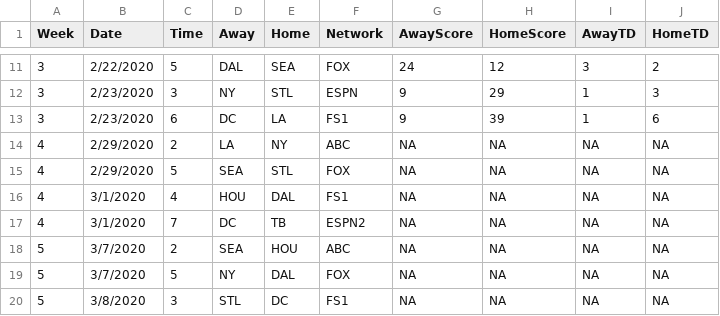
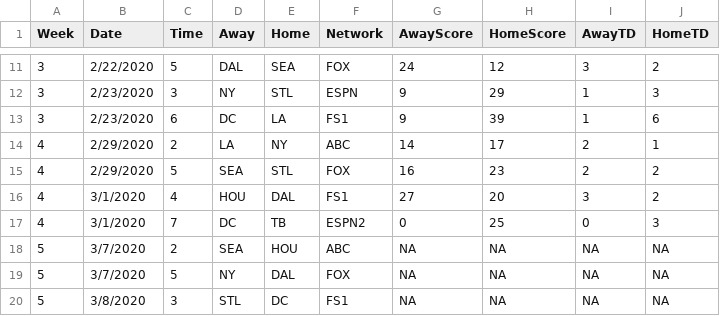
Before and after one commit to ajreinhard/XFL-public, a CSV file: sched.csv, drawn as a sheet; only a part is shown, gaps mark what is left out.

```diff
--- a/sched.csv
+++ b/sched.csv
@@ -13,6 +13,6 @@ Week,Date,Time,Away,Home,Network,AwayScore,HomeScore,AwayTD,HomeTD
 3,2/23/2020,6,DC,LA,FS1,9,39,1,6
-4,2/29/2020,2,LA,NY,ABC,NA,NA,NA,NA
-4,2/29/2020,5,SEA,STL,FOX,NA,NA,NA,NA
-4,3/1/2020,4,HOU,DAL,FS1,NA,NA,NA,NA
-4,3/1/2020,7,DC,TB,ESPN2,NA,NA,NA,NA
+4,2/29/2020,2,LA,NY,ABC,14,17,2,1
+4,2/29/2020,5,SEA,STL,FOX,16,23,2,2
+4,3/1/2020,4,HOU,DAL,FS1,27,20,3,2
+4,3/1/2020,7,DC,TB,ESPN2,0,25,0,3
 5,3/7/2020,2,SEA,HOU,ABC,NA,NA,NA,NA
```
Also changed, not shown: epa/defensive_summary.csv, epa/offensive_summary.csv, 14 other files.
